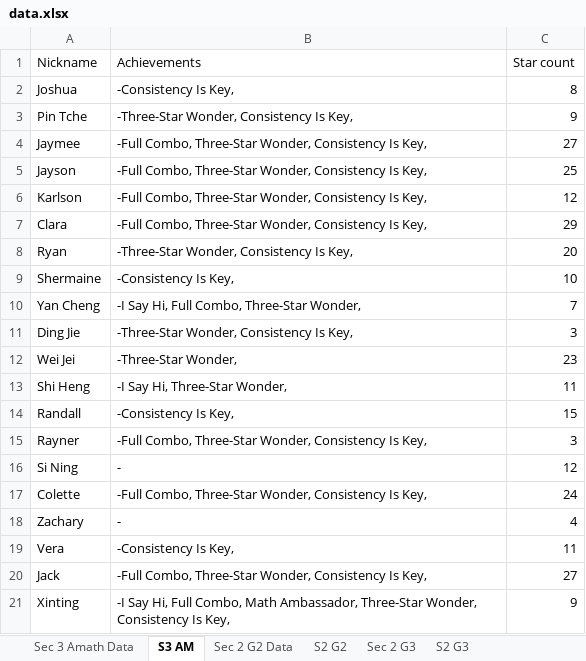
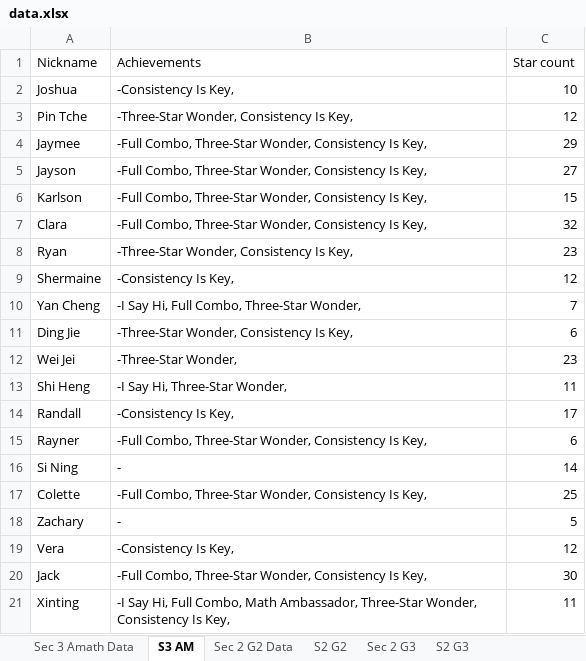
Before and after one commit to wenjunthenwj/wenjunthenwj.github.io, an Excel workbook: docs/data.xlsx, sheet S3 AM, drawn as a sheet; values as stored, in another font and other column widths than the file's, no borders; charts and pictures not drawn; the diff names each change by its address in the sheet, - before the commit and + after, or states it on an @@ line.

```diff
--- a/docs/data.xlsx (sheet S3 AM)
+++ b/docs/data.xlsx (sheet S3 AM)
-C2 (Star count): 8
+C2 (Star count): 10
-C3 (Star count): 9
+C3 (Star count): 12
-C4 (Star count): 27
+C4 (Star count): 29
-C5 (Star count): 25
+C5 (Star count): 27
-C6 (Star count): 12
+C6 (Star count): 15
-C7 (Star count): 29
+C7 (Star count): 32
-C8 (Star count): 20
+C8 (Star count): 23
-C9 (Star count): 10
+C9 (Star count): 12
-C11 (Star count): 3
+C11 (Star count): 6
-C14 (Star count): 15
+C14 (Star count): 17
-C15 (Star count): 3
+C15 (Star count): 6
-C16 (Star count): 12
+C16 (Star count): 14
-C17 (Star count): 24
+C17 (Star count): 25
-C18 (Star count): 4
+C18 (Star count): 5
-C19 (Star count): 11
+C19 (Star count): 12
-C20 (Star count): 27
+C20 (Star count): 30
-C21 (Star count): 9
+C21 (Star count): 11
```
Also changed, not shown: sheet Sec 2 G3, sheet Sec 2 G2 Data, sheet S2 G3, sheet Sec 3 Amath Data, sheet S2 G2.
